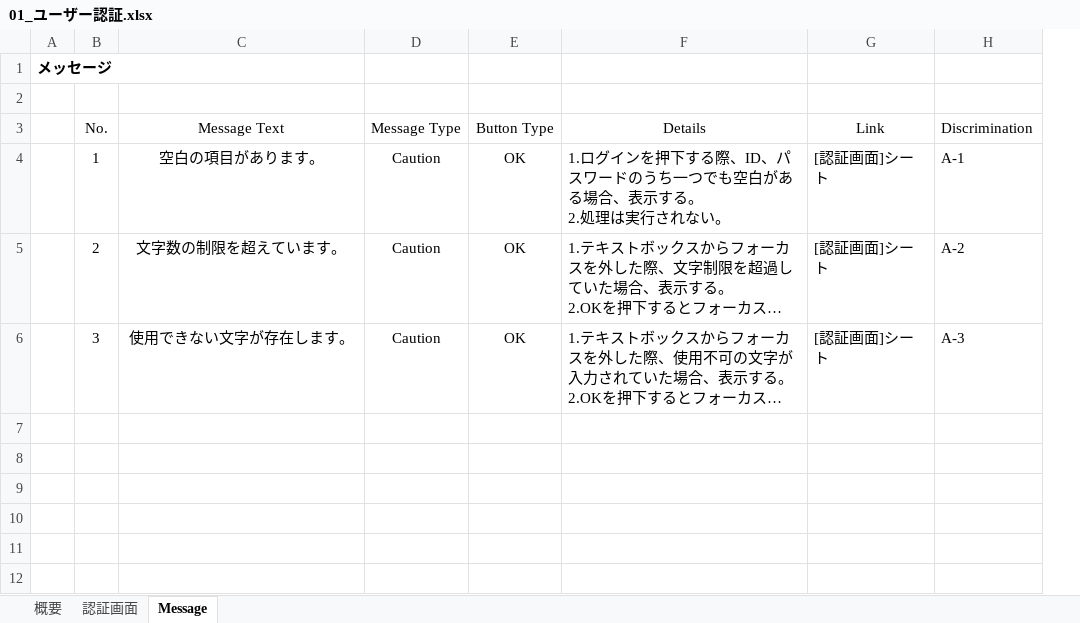
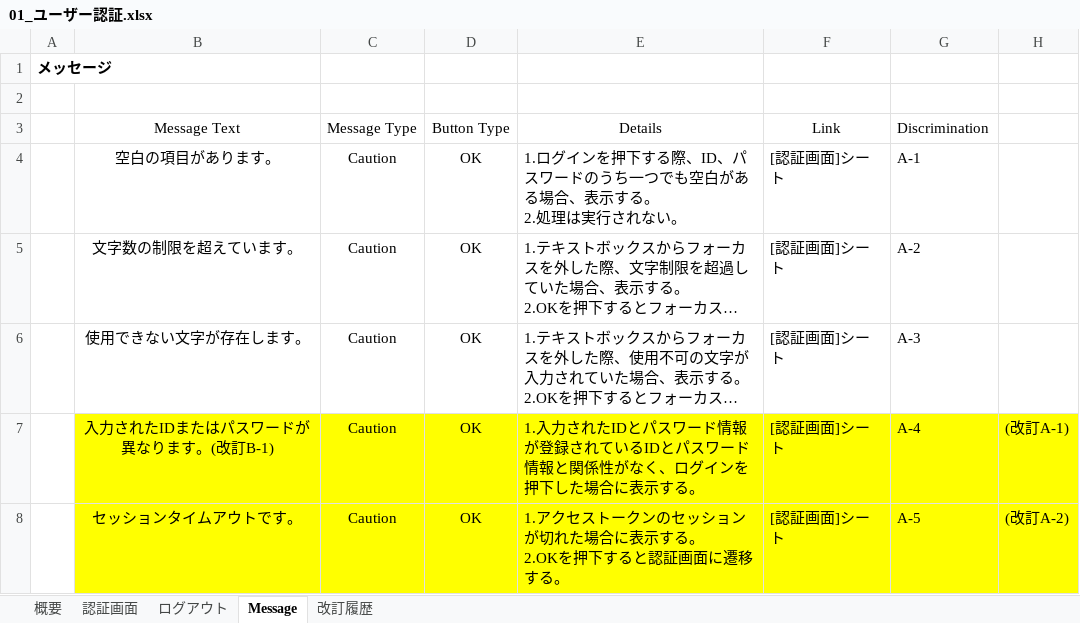
Before and after one commit to kenjinagai/TeamCafeAuLait, an Excel workbook: 01_document/04_ソフトウェア実装プロセス/01_ソフトウェア要件定義/01_ユーザー認証.xlsx, sheet Message, drawn as a sheet; long unchanged cells end in …; values as stored, in another font and other column widths than the file's, no borders; removed rows and columns are numbered as before the commit, all else as after; ↵ is a line break in a cell; the diff names each change by its address in the sheet, - before the commit and + after, or states it on an @@ line.

```diff
--- a/01_document/04_ソフトウェア実装プロセス/01_ソフトウェア要件定義/01_ユーザー認証.xlsx (sheet Message)
+++ b/01_document/04_ソフトウェア実装プロセス/01_ソフトウェア要件定義/01_ユーザー認証.xlsx (sheet Message)
+sheet tab: ログアウト
+sheet tab: 改訂履歴
-column B, rows 3-6: No. | 1 | 2 | 3
+column H, empty
+row 7:  | 入力されたIDまたはパスワードが異なります。(改訂B-1) | Caution | OK | 1.入力されたIDとパスワード情報が登録されているIDとパスワード情報と関係性がなく、ログインを押下した場合に表示する。 | [認証画面]シート | A-4 | (改訂A-1)
+row 8:  | セッションタイムアウトです。 | Caution | OK | 1.アクセストークンのセッションが切れた場合に表示する。 ↵ 2.OKを押下すると認証画面に遷移する。 | [認証画面]シート | A-5 | (改訂A-2)
```
Also changed, not shown: sheet 認証画面, 01_document/04_ソフトウェア実装プロセス/01_ソフトウェア要件定義/02_コーヒーチケット管理システム(共通画面).xlsx, 01_document/04_ソフトウェア実装プロセス/01_ソフトウェア要件定義/03_コーヒーチケット集計.xlsx, 2 other files.
